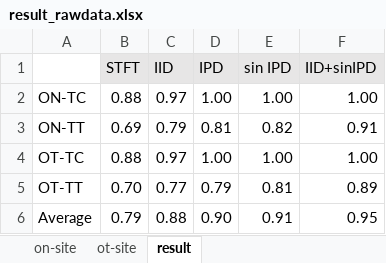
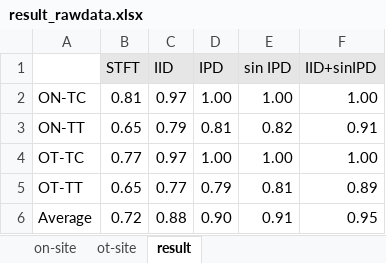
Before and after one commit to jim8220/ic_ib_nd, an Excel workbook: result_rawdata.xlsx, sheet result, drawn as a sheet; values as stored, in another font and other column widths than the file's, no borders; charts and pictures not drawn; the diff names each change by its address in the sheet, - before the commit and + after, or states it on an @@ line.

```diff
--- a/result_rawdata.xlsx (sheet result)
+++ b/result_rawdata.xlsx (sheet result)
-B2 (STFT): 0.88
+B2 (STFT): 0.81
-B3 (STFT): 0.69
+B3 (STFT): 0.65
-B4 (STFT): 0.88
+B4 (STFT): 0.77
-B5 (STFT): 0.70
+B5 (STFT): 0.65
-B6 (STFT): 0.79
+B6 (STFT): 0.72
```
Also changed, not shown: sheet ot-site, sheet on-site, 5 other files.
